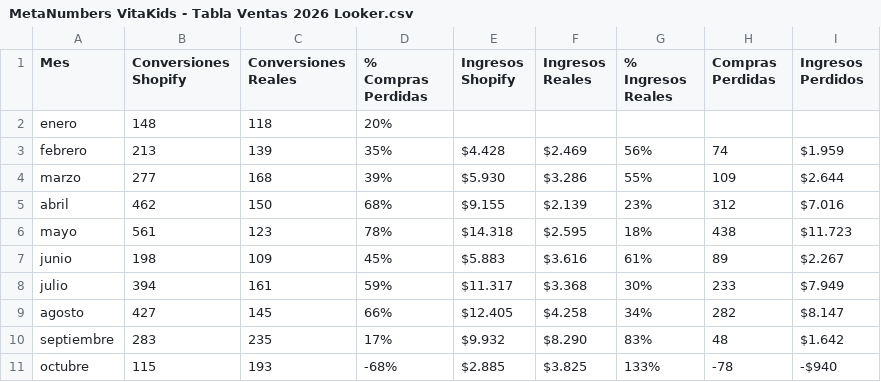
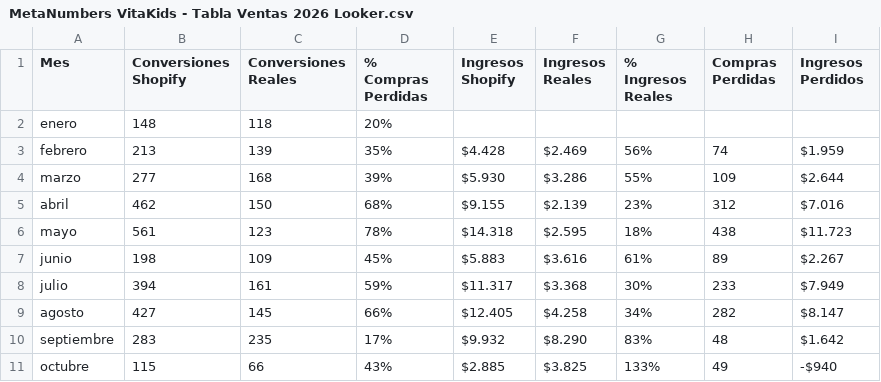
Before and after one commit to alfonso-svg/dashboard-vitakids, a CSV file: public/Vita Kids data/MetaNumbers VitaKids - Tabla Ventas 2026 Looker.csv, drawn as a sheet.

```diff
--- a/public/Vita Kids data/MetaNumbers VitaKids - Tabla Ventas 2026 Looker.csv
+++ b/public/Vita Kids data/MetaNumbers VitaKids - Tabla Ventas 2026 Looker.csv
@@ -10,2 +10,2 @@ agosto,427,145,66%,$12.405,$4.258,34%,282,$8.147
 septiembre,283,235,17%,$9.932,$8.290,83%,48,$1.642
-octubre,115,193,-68%,$2.885,$3.825,133%,-78,-$940
+octubre,115,66,43%,$2.885,$3.825,133%,49,-$940
```
Also changed, not shown: 3 other files.
